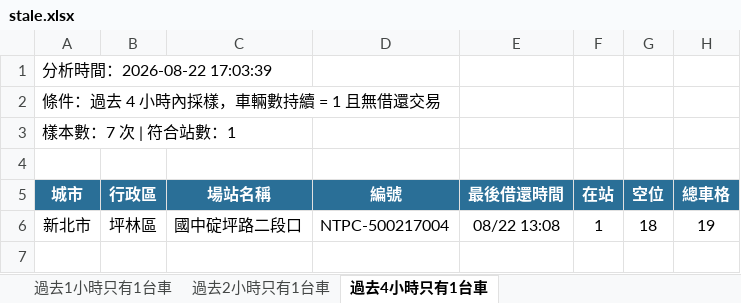
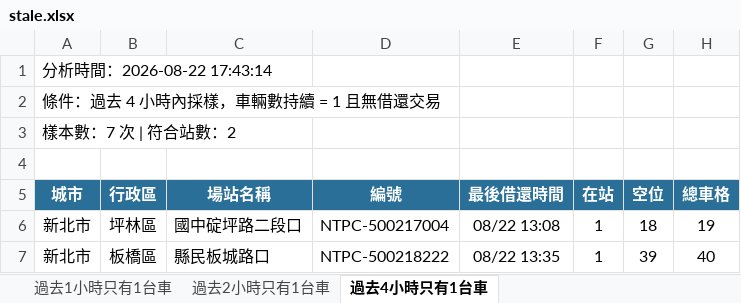
Before and after one commit to hippop3c/fixedbike, an Excel workbook: stale.xlsx, sheet 過去4小時只有1台車, drawn as a sheet; values as stored, in another font and other column widths than the file's, no borders; the diff names each change by its address in the sheet, - before the commit and + after, or states it on an @@ line.

```diff
--- a/stale.xlsx (sheet 過去4小時只有1台車)
+++ b/stale.xlsx (sheet 過去4小時只有1台車)
-A1 (城市): 分析時間：2026-08-22 17:03:39
+A1 (城市): 分析時間：2026-08-22 17:43:14
-A3 (城市): 樣本數：7 次 | 符合站數：1
+A3 (城市): 樣本數：7 次 | 符合站數：2
+row 7: 新北市 | 板橋區 | 縣民板城路口 | NTPC-500218222 | 08/22 13:35 | 1 | 39 | 40
```
Also changed, not shown: sheet 過去1小時只有1台車, sheet 過去2小時只有1台車, 3 other files.
